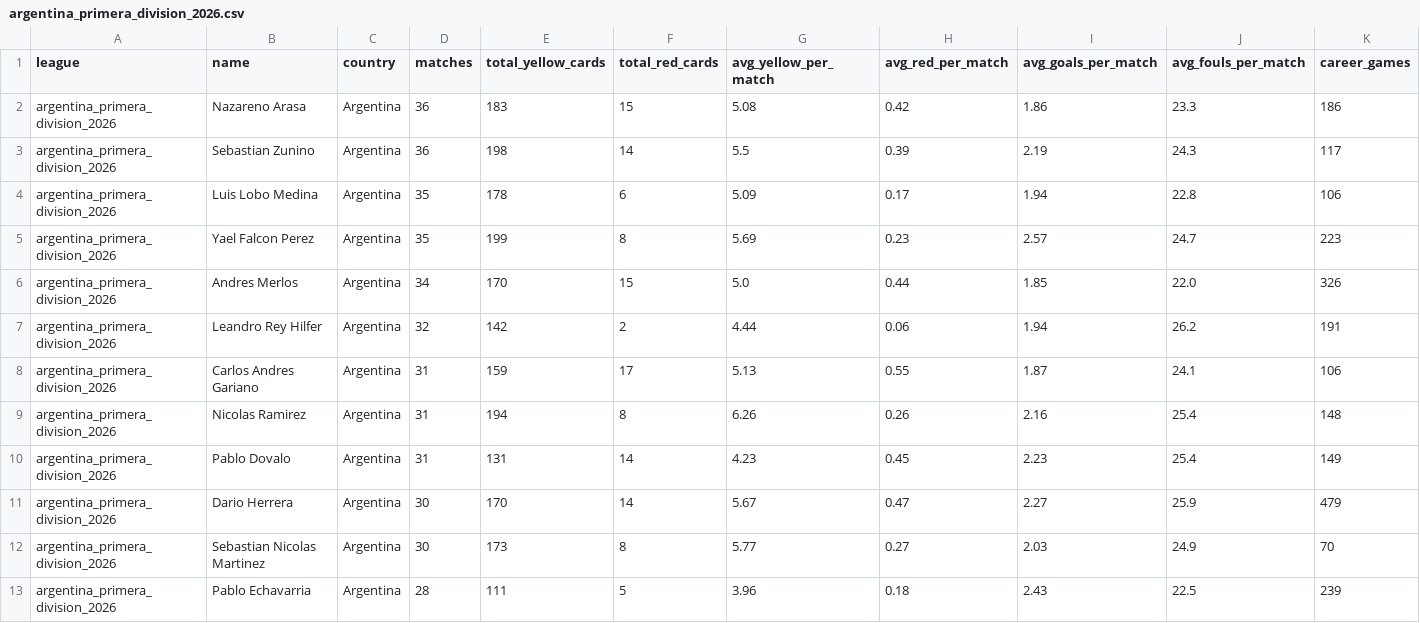
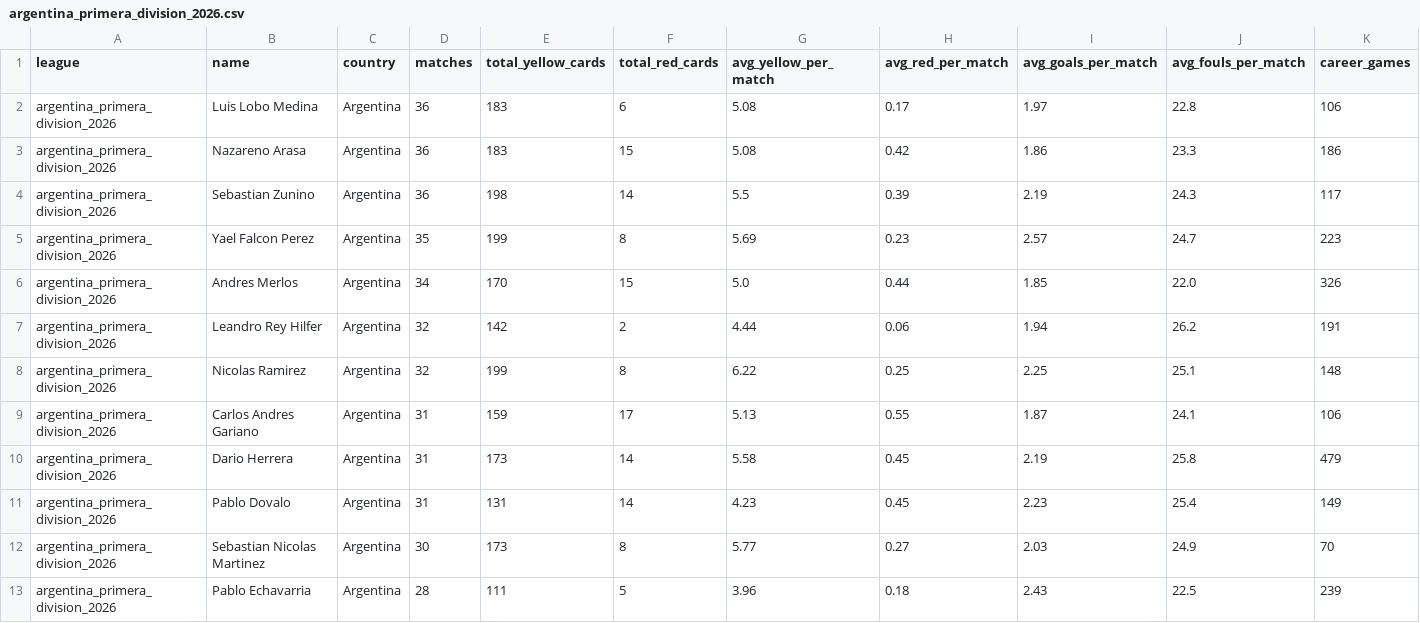
Before and after one commit to aimidas1/referees, a CSV file: argentina_primera_division_2026.csv, drawn as a sheet; only a part is shown; removed rows and columns are numbered as before the commit, all else as after; rows hold the shown columns only; the diff names each change by its address in the sheet, - before the commit and + after, or states it on an @@ line.

```diff
--- a/argentina_primera_division_2026.csv
+++ b/argentina_primera_division_2026.csv
+row 2: argentina_primera_division_2026 | Luis Lobo Medina | Argentina | 36 | 183 | 6 | 5.08 | 0.17 | 1.97 | 22.8 | 106
-row 4: argentina_primera_division_2026 | Luis Lobo Medina | Argentina | 35 | 178 | 6 | 5.09 | 0.17 | 1.94 | 22.8 | 106
+row 8: argentina_primera_division_2026 | Nicolas Ramirez | Argentina | 32 | 199 | 8 | 6.22 | 0.25 | 2.25 | 25.1 | 148
-row 9: argentina_primera_division_2026 | Nicolas Ramirez | Argentina | 31 | 194 | 8 | 6.26 | 0.26 | 2.16 | 25.4 | 148
+row 10: argentina_primera_division_2026 | Dario Herrera | Argentina | 31 | 173 | 14 | 5.58 | 0.45 | 2.19 | 25.8 | 479
-row 11: argentina_primera_division_2026 | Dario Herrera | Argentina | 30 | 170 | 14 | 5.67 | 0.47 | 2.27 | 25.9 | 479
```
Also changed, not shown: arabia_saudita_pro_league_2026_2027.csv, belgica_pro_league_2026_2027.csv, 7 other files.
